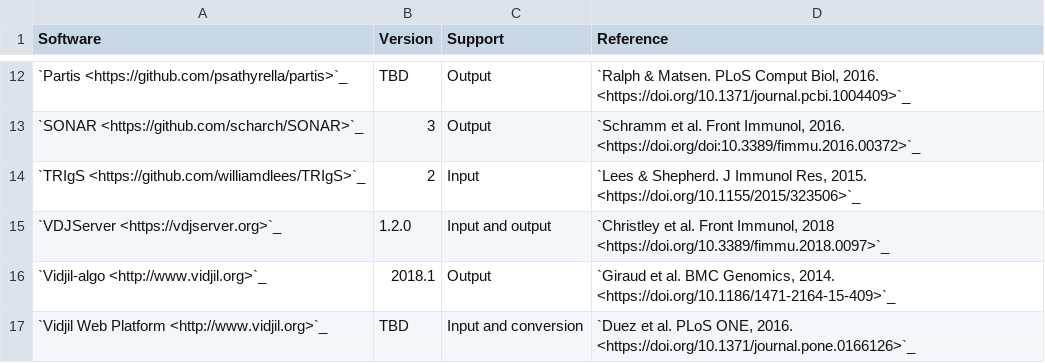
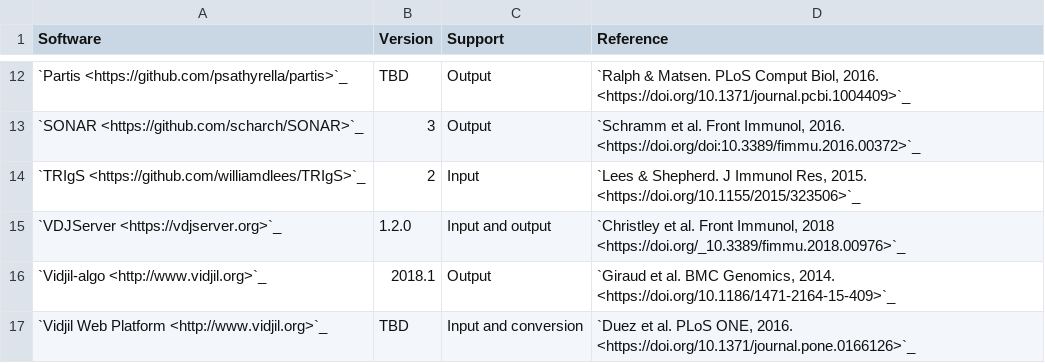
Before and after one commit to airr-community/airr-standards, a TSV file: docs/resources/tables/rearrangement_support.tsv, drawn as a sheet; only a part is shown, gaps mark what is left out.

Commit message:
Fix VDJServer link in apps table.

```diff
--- a/docs/resources/tables/rearrangement_support.tsv
+++ b/docs/resources/tables/rearrangement_support.tsv
@@ -14,3 +14,3 @@ Software	Version	Support	Reference
 `TRIgS <https://github.com/williamdlees/TRIgS>`_	2	Input	"`Lees & Shepherd. J Immunol Res, 2015. <https://doi.org/10.1155/2015/323506>`_"
-`VDJServer <https://vdjserver.org>`_	1.2.0	Input and output	"`Christley et al. Front Immunol, 2018 <https://doi.org/10.3389/fimmu.2018.0097>`_"
+`VDJServer <https://vdjserver.org>`_	1.2.0	Input and output	"`Christley et al. Front Immunol, 2018 <https://doi.org/_10.3389/fimmu.2018.00976>`_"
 `Vidjil-algo <http://www.vidjil.org>`_	2018.1	Output	"`Giraud et al. BMC Genomics, 2014. <https://doi.org/10.1186/1471-2164-15-409>`_"
```
